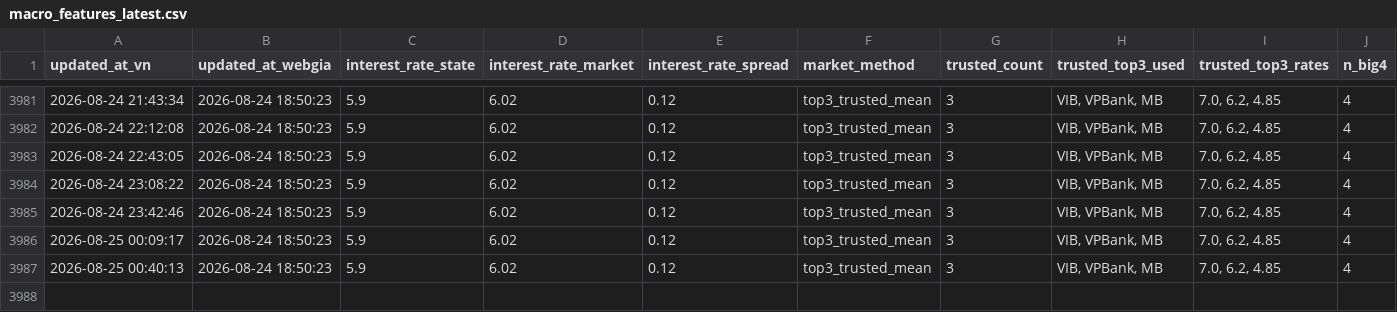
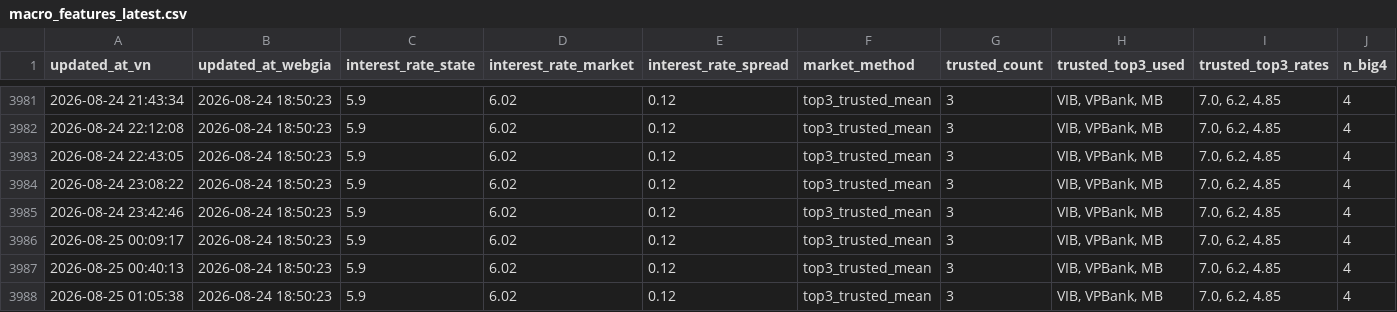
Before and after one commit to Tphong27/gold-data, a CSV file: macro_features_latest.csv, drawn as a sheet; only a part is shown, gaps mark what is left out; rows hold the shown columns only; the diff names each change by its address in the sheet, - before the commit and + after, or states it on an @@ line.

```diff
--- a/macro_features_latest.csv
+++ b/macro_features_latest.csv
+row 3988: 2026-08-25 01:05:38 | 2026-08-24 18:50:23 | 5.9 | 6.02 | 0.12 | top3_trusted_mean | 3 | VIB, VPBank, MB | 7.0, 6.2, 4.85 | 4
```
Also changed, not shown: 1 other file.
